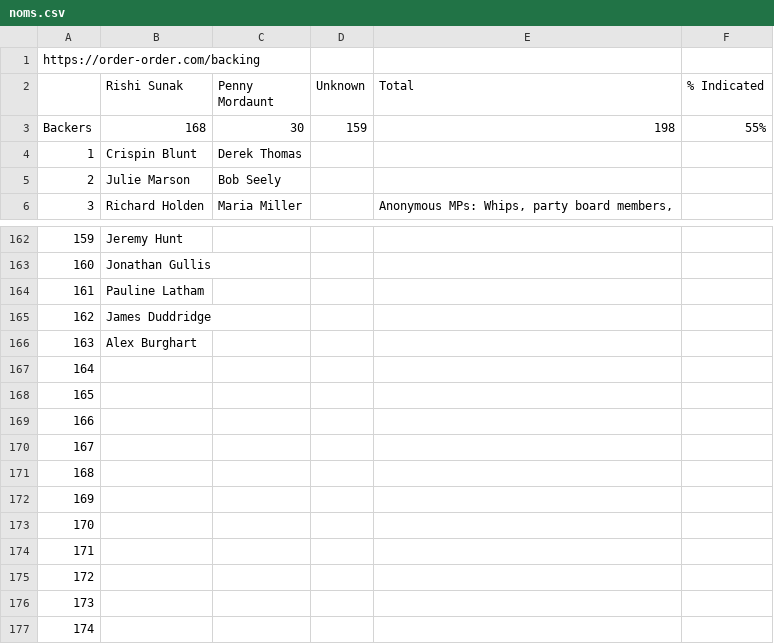
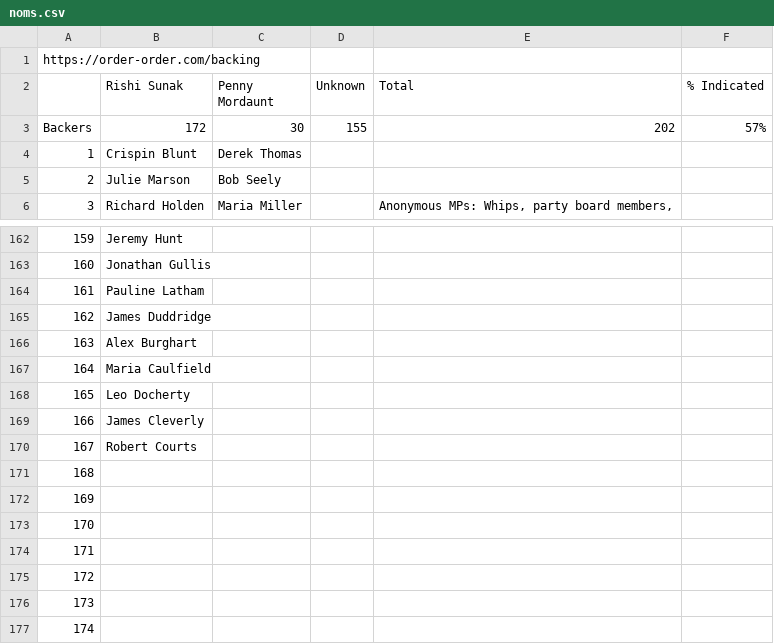
Before and after one commit to tomviner/scrape-tory-nominations, a CSV file: noms.csv, drawn as a sheet; only a part is shown, gaps mark what is left out; the diff names each change by its address in the sheet, - before the commit and + after, or states it on an @@ line.

```diff
--- a/noms.csv
+++ b/noms.csv
-B3 (Rishi Sunak): 168
+B3 (Rishi Sunak): 172
-D3 (Unknown): 159
+D3 (Unknown): 155
-E3 (Total): 198
+E3 (Total): 202
-F3 (% Indicated): 55%
+F3 (% Indicated): 57%
-B167 (Rishi Sunak): (empty)
+B167 (Rishi Sunak): Maria Caulfield
-B168 (Rishi Sunak): (empty)
+B168 (Rishi Sunak): Leo Docherty
-B169 (Rishi Sunak): (empty)
+B169 (Rishi Sunak): James Cleverly
-B170 (Rishi Sunak): (empty)
+B170 (Rishi Sunak): Robert Courts
```
